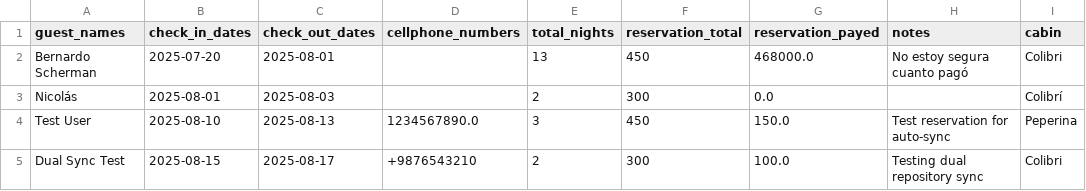
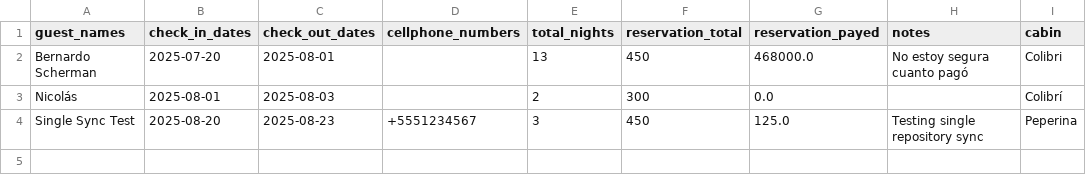
Before and after one commit to javivera/calendarioBot, a CSV file: reservations.csv, drawn as a sheet.

```diff
--- a/reservations.csv
+++ b/reservations.csv
@@ -3,3 +3,2 @@ Bernardo Scherman,2025-07-20,2025-08-01,,13,450,468000.0,No estoy segura cuanto
 Nicolás,2025-08-01,2025-08-03,,2,300,0.0,,Colibrí
-Test User,2025-08-10,2025-08-13,1234567890.0,3,450,150.0,Test reservation for auto-sync,Peperina
-Dual Sync Test,2025-08-15,2025-08-17,+9876543210,2,300,100.0,Testing dual repository sync,Colibri
+Single Sync Test,2025-08-20,2025-08-23,+5551234567,3,450,125.0,Testing single repository sync,Peperina
```
Also changed, not shown: 14 other files.
